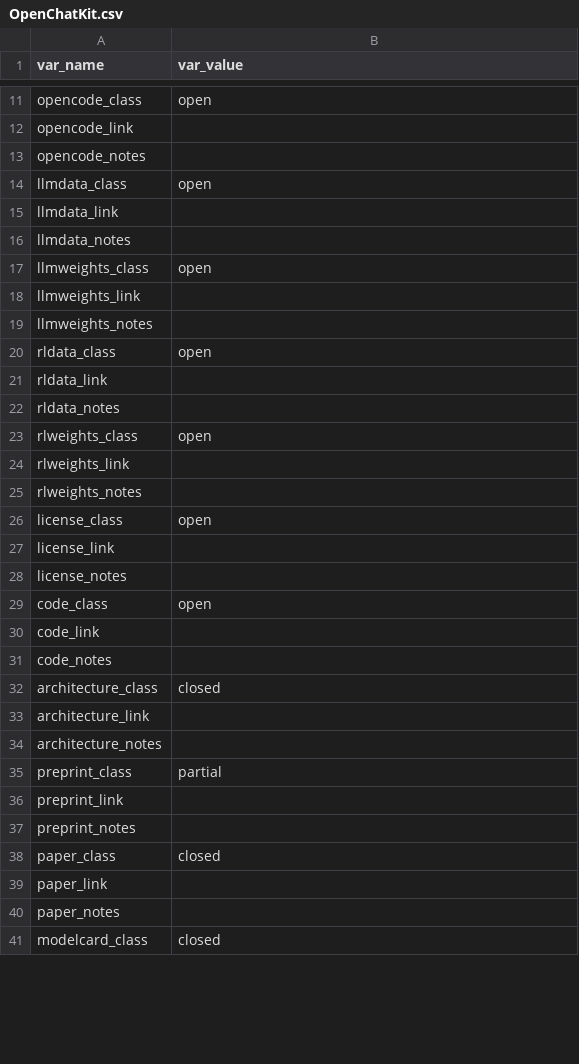
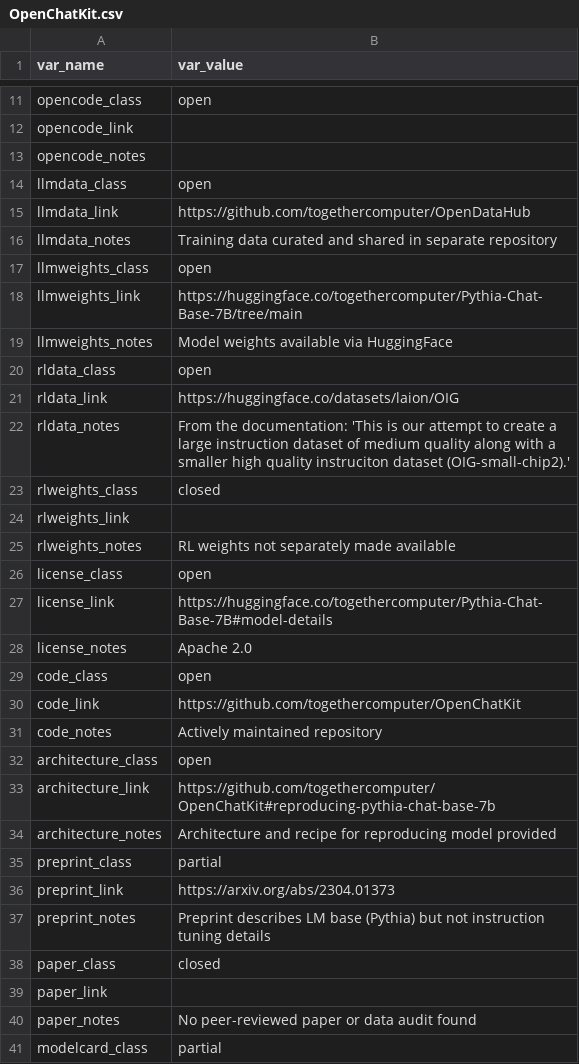
Before and after one commit to opening-up-chatgpt/opening-up-chatgpt.github.io, a CSV file: projects/OpenChatKit.csv, drawn as a sheet; only a part is shown, gaps mark what is left out; the diff covers the shown part only.

Commit message:
Update OpenChatKit.csv

```diff
--- a/projects/OpenChatKit.csv
+++ b/projects/OpenChatKit.csv
@@ -14,28 +14,28 @@ opencode_notes,""
 llmdata_class,"open"
-llmdata_link,""
-llmdata_notes,""
+llmdata_link,"https://github.com/togethercomputer/OpenDataHub"
+llmdata_notes,"Training data curated and shared in separate repository"
 llmweights_class,"open"
-llmweights_link,""
-llmweights_notes,""
+llmweights_link,"https://huggingface.co/togethercomputer/Pythia-Chat-Base-7B/tree/main"
+llmweights_notes,"Model weights available via HuggingFace"
 rldata_class,"open"
-rldata_link,""
-rldata_notes,""
-rlweights_class,"open"
+rldata_link,"https://huggingface.co/datasets/laion/OIG"
+rldata_notes,"From the documentation: 'This is our attempt to create a large instruction dataset of medium quality along with a smaller high quality instruciton dataset (OIG-small-chip2).'"
+rlweights_class,"closed"
 rlweights_link,""
-rlweights_notes,""
+rlweights_notes,"RL weights not separately made available"
 license_class,"open"
-license_link,""
-license_notes,""
+license_link,"https://huggingface.co/togethercomputer/Pythia-Chat-Base-7B#model-details"
+license_notes,"Apache 2.0"
 code_class,"open"
-code_link,""
-code_notes,""
-architecture_class,"closed"
-architecture_link,""
-architecture_notes,""
+code_link,"https://github.com/togethercomputer/OpenChatKit"
+code_notes,"Actively maintained repository"
+architecture_class,"open"
+architecture_link,"https://github.com/togethercomputer/OpenChatKit#reproducing-pythia-chat-base-7b"
+architecture_notes,"Architecture and recipe for reproducing model provided"
 preprint_class,"partial"
-preprint_link,""
-preprint_notes,""
+preprint_link,"https://arxiv.org/abs/2304.01373"
+preprint_notes,"Preprint describes LM base (Pythia) but not instruction tuning details"
 paper_class,"closed"
 paper_link,""
-paper_notes,""
-modelcard_class,"closed"
+paper_notes,"No peer-reviewed paper or data audit found"
+modelcard_class,"partial"
```
Also changed, not shown: 5 edited cells elsewhere in this file.
